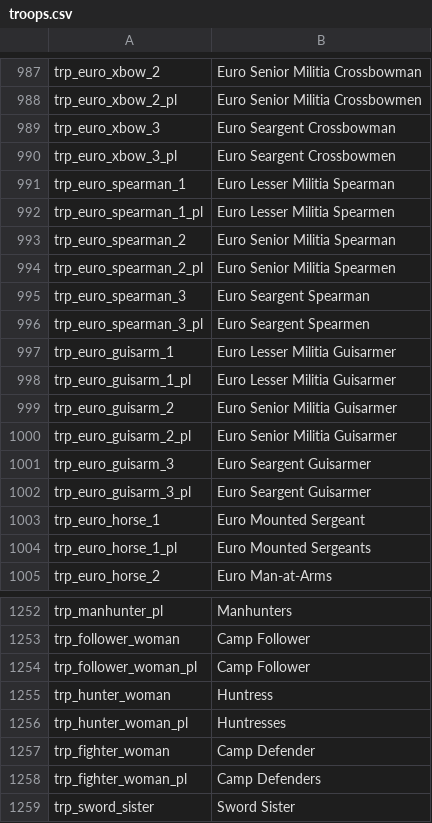
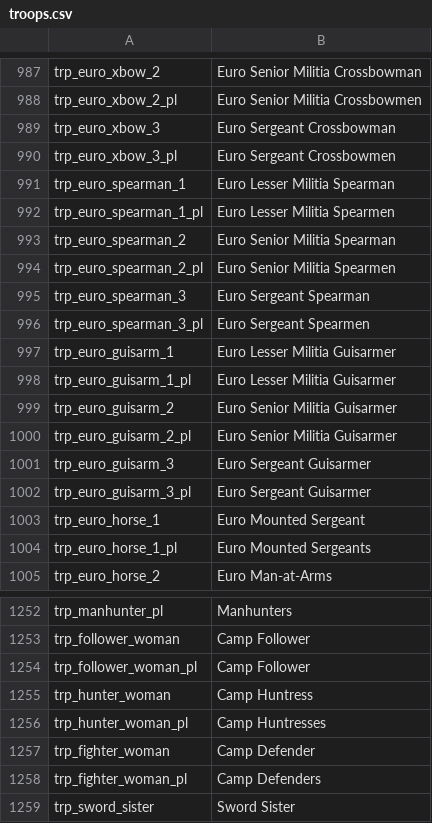
Before and after one commit to AldebaraanMKII/1257AD-master, a CSV file: languages/en/troops.csv, drawn as a sheet; only a part is shown, gaps mark what is left out; the diff covers the shown part only.

Commit message:
3.9.2a features
From the changelog:
- 1). (@Khanor#3713) Fixed code adaptation for the code letting opposing parties merge together for battles (now adapted for the differences between 3.11 and 3.9.2 in a more proper way.)
- 2). (@Khanor#3713) Fixed all instances of misspelled "Sergeant" in troop names (15 individual troop types affected.)
- 3). (@Khanor#3713) Updated troop stats (with error corrections) for the first two tiers of "Gaelic Mercenary Spearmen" and "Gaelic Mercenary Axemen" so that these are gradual upgrades proficiency- and attribute-wise. Especially a noticeable improvement for the proficiencies of the second tier in the Axemen-line, which one of our Discord-members led me to (thank you.)
- 4). (@Khanor#3713) Added attribute and proficiency updates for the above point's Gaelic Mercenaries to the "Update troops to the current mod version"-button under "Enhanced Options."
- 5). (@Khanor#3713) Tuned the scripts for raising and lowering proficiencies so they can also tweak proficiency values with full accuracy in the cases where the before values for the proficiencies were not a multiple of 5 like in most cases for troops.

Other stuff:
- Cleaned up some files.
- Updated the changelog with the 3.9.2a features.
- Added forgotten (for the non-spin-off mod) renaming of "Huntress" to "Camp Huntress."
- Expanded the "is_between"-range in module_scripts.py to make sure all relevant troops are included as bandit troops.
- Added commented out 3.9.2a script solution for bandit party mergers for ease of access.

```diff
--- a/languages/en/troops.csv
+++ b/languages/en/troops.csv
@@ -988,4 +988,4 @@ trp_euro_xbow_2|Euro Senior Militia Crossbowman
 trp_euro_xbow_2_pl|Euro Senior Militia Crossbowmen
-trp_euro_xbow_3|Euro Seargent Crossbowman
-trp_euro_xbow_3_pl|Euro Seargent Crossbowmen
+trp_euro_xbow_3|Euro Sergeant Crossbowman
+trp_euro_xbow_3_pl|Euro Sergeant Crossbowmen
 trp_euro_spearman_1|Euro Lesser Militia Spearman
@@ -994,4 +994,4 @@ trp_euro_spearman_2|Euro Senior Militia Spearman
 trp_euro_spearman_2_pl|Euro Senior Militia Spearmen
-trp_euro_spearman_3|Euro Seargent Spearman
-trp_euro_spearman_3_pl|Euro Seargent Spearmen
+trp_euro_spearman_3|Euro Sergeant Spearman
+trp_euro_spearman_3_pl|Euro Sergeant Spearmen
 trp_euro_guisarm_1|Euro Lesser Militia Guisarmer
@@ -1000,4 +1000,4 @@ trp_euro_guisarm_2|Euro Senior Militia Guisarmer
 trp_euro_guisarm_2_pl|Euro Senior Militia Guisarmer
-trp_euro_guisarm_3|Euro Seargent Guisarmer
-trp_euro_guisarm_3_pl|Euro Seargent Guisarmer
+trp_euro_guisarm_3|Euro Sergeant Guisarmer
+trp_euro_guisarm_3_pl|Euro Sergeant Guisarmer
 trp_euro_horse_1|Euro Mounted Sergeant
@@ -1254,4 +1254,4 @@ trp_follower_woman|Camp Follower
 trp_follower_woman_pl|Camp Follower
-trp_hunter_woman|Huntress
-trp_hunter_woman_pl|Huntresses
+trp_hunter_woman|Camp Huntress
+trp_hunter_woman_pl|Camp Huntresses
 trp_fighter_woman|Camp Defender
```
Also changed, not shown: 24 edited cells elsewhere in this file, 6 other files.
